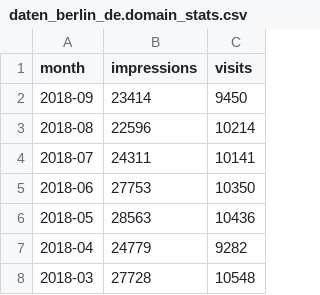
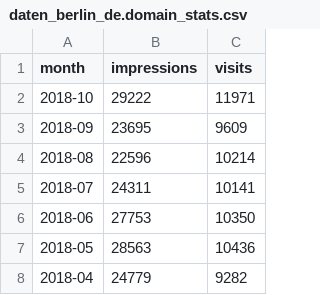
Before and after one commit to berlinonline/berlin_dataportal_usage, a CSV file: daten_berlin_de.domain_stats.csv, drawn as a sheet; only a part is shown; the shorter side is filled out with more unchanged rows.

```diff
--- a/daten_berlin_de.domain_stats.csv
+++ b/daten_berlin_de.domain_stats.csv
@@ -1,3 +1,4 @@
 month,impressions,visits
-2018-09,23414,9450
+2018-10,29222,11971
+2018-09,23695,9609
 2018-08,22596,10214
```
Also changed, not shown: daten_berlin_de.page_stats.datensaetze.csv, 4 other files.
